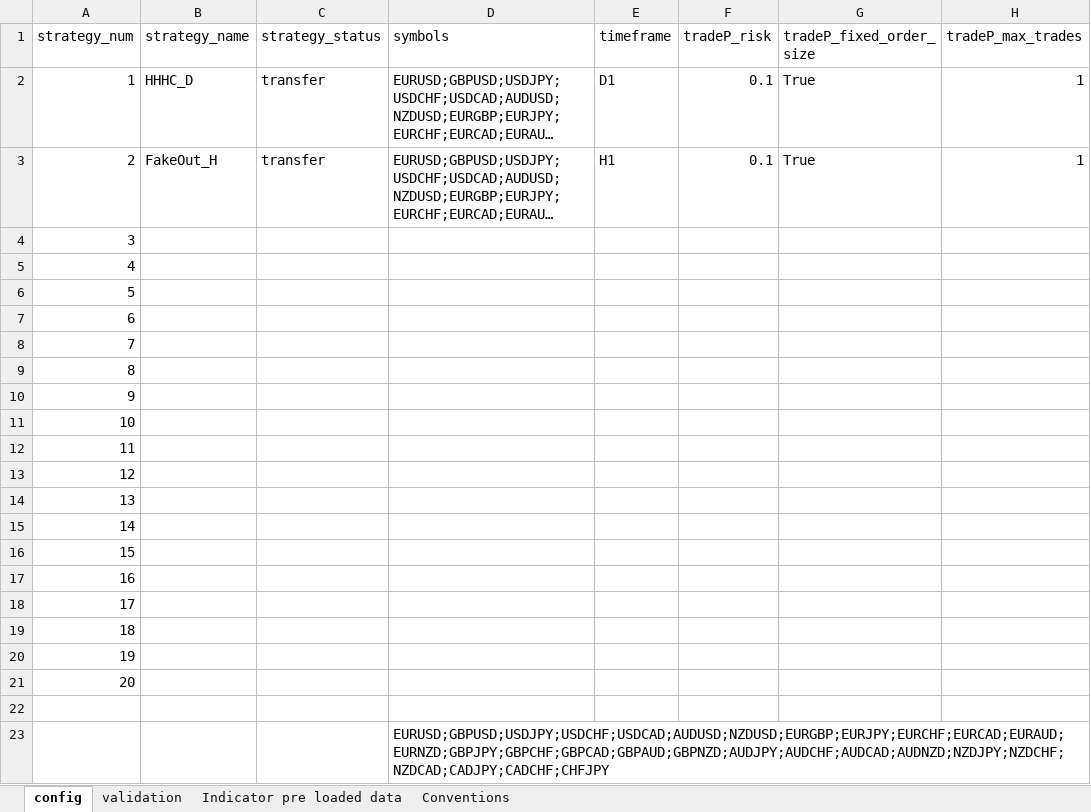
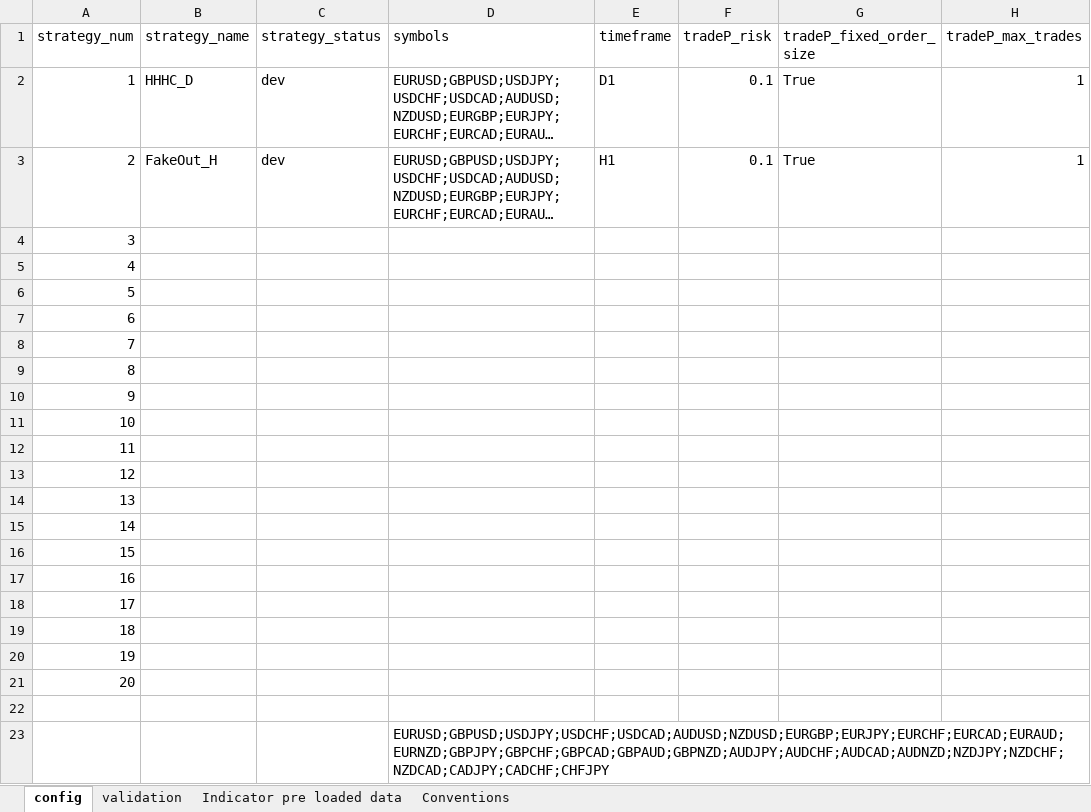
Before and after one commit to Roman-Geyzer/MST50_Trading_Bot, an Excel workbook: config.xlsx, sheet config, drawn as a sheet; only a part is shown; long unchanged cells end in …; values as stored, in another font and other column widths than the file's, no borders; the diff names each change by its address in the sheet, - before the commit and + after, or states it on an @@ line.

```diff
--- a/config.xlsx (sheet config)
+++ b/config.xlsx (sheet config)
-C2:C3 (strategy_status): transfer
+C2:C3 (strategy_status): dev
```
Also changed, not shown: 3 other files.
